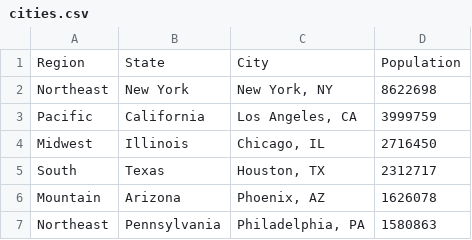
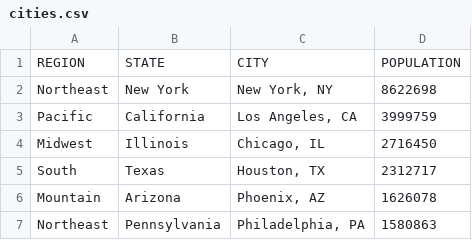
Before and after one commit to matthewwyndham/city-organizer, a CSV file: cities.csv, drawn as a sheet; only a part is shown; removed rows and columns are numbered as before the commit, all else as after; the diff names each change by its address in the sheet, - before the commit and + after, or states it on an @@ line.

Commit message:
changed the headers back to uppercase

```diff
--- a/cities.csv
+++ b/cities.csv
-row 1: Region | State | City | Population
+row 1: REGION | STATE | CITY | POPULATION
```
